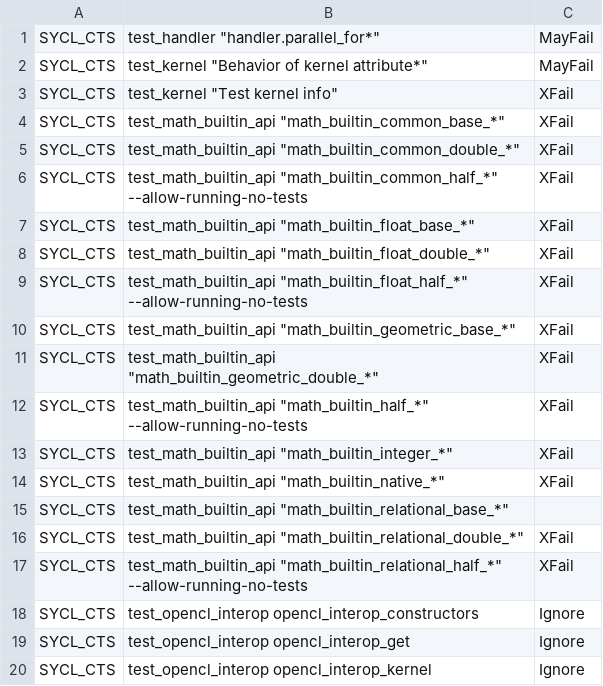
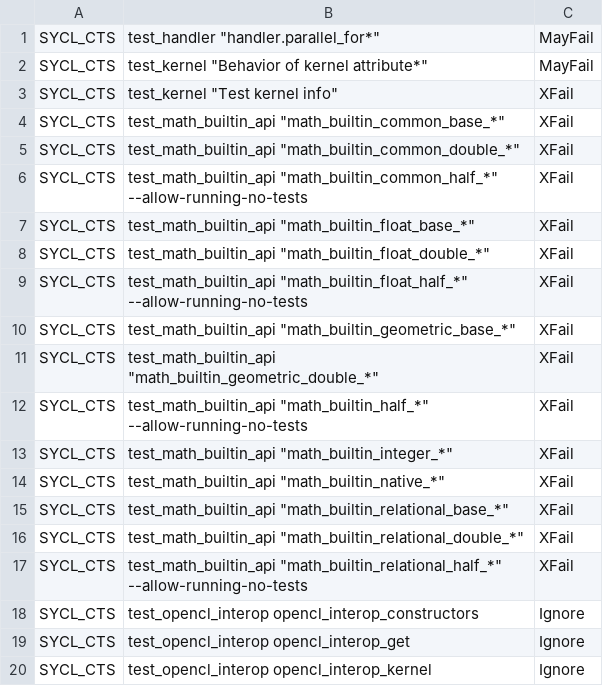
Before and after one commit to uxlfoundation/oneapi-construction-kit, a CSV file: scripts/testing/sycl_cts/override_native_cpu.csv, drawn as a sheet.

```diff
--- a/scripts/testing/sycl_cts/override_native_cpu.csv
+++ b/scripts/testing/sycl_cts/override_native_cpu.csv
@@ -14,3 +14,3 @@ SYCL_CTS,test_math_builtin_api "math_builtin_integer_*",XFail
 SYCL_CTS,test_math_builtin_api "math_builtin_native_*",XFail
-SYCL_CTS,test_math_builtin_api "math_builtin_relational_base_*"
+SYCL_CTS,test_math_builtin_api "math_builtin_relational_base_*",XFail
 SYCL_CTS,test_math_builtin_api "math_builtin_relational_double_*",XFail
```
Also changed, not shown: scripts/testing/sycl_e2e/override_native_cpu.csv, 2 other files.
